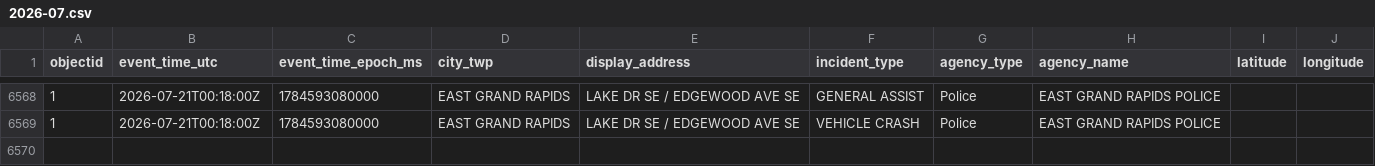
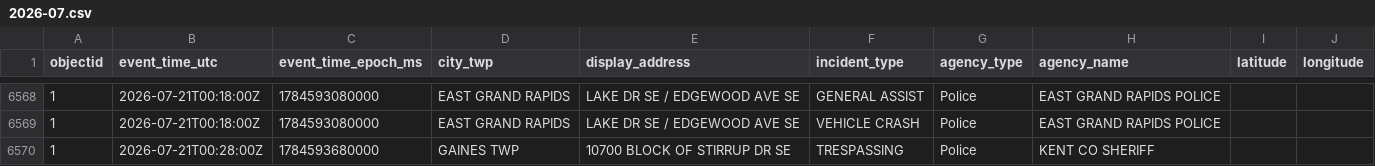
Before and after one commit to Cantica-Systems/west-michigan-dispatch, a CSV file: data/kent/2026-07.csv, drawn as a sheet; only a part is shown, gaps mark what is left out; the diff names each change by its address in the sheet, - before the commit and + after, or states it on an @@ line.

```diff
--- a/data/kent/2026-07.csv
+++ b/data/kent/2026-07.csv
+row 6570: 1 | 2026-07-21T00:28:00Z | 1784593680000 | GAINES TWP | 10700 BLOCK OF STIRRUP DR SE | TRESPASSING | Police | KENT CO SHERIFF
```
Also changed, not shown: data/grcity/2026-07.csv, 3 other files.
